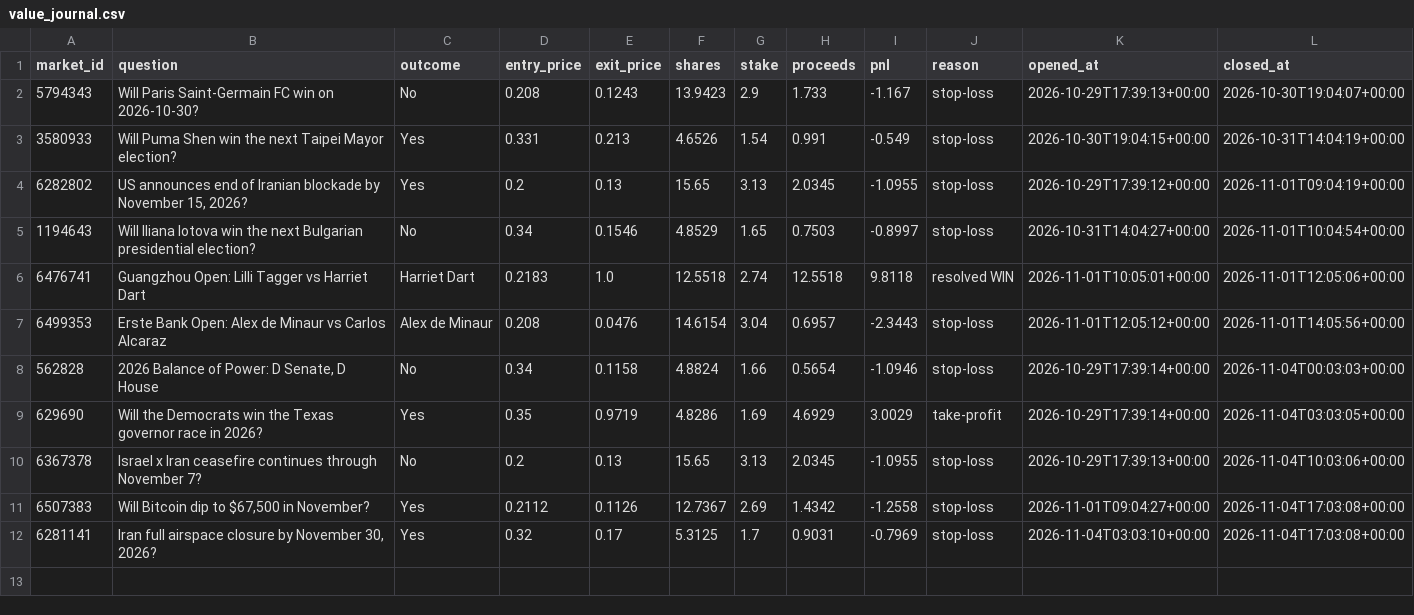
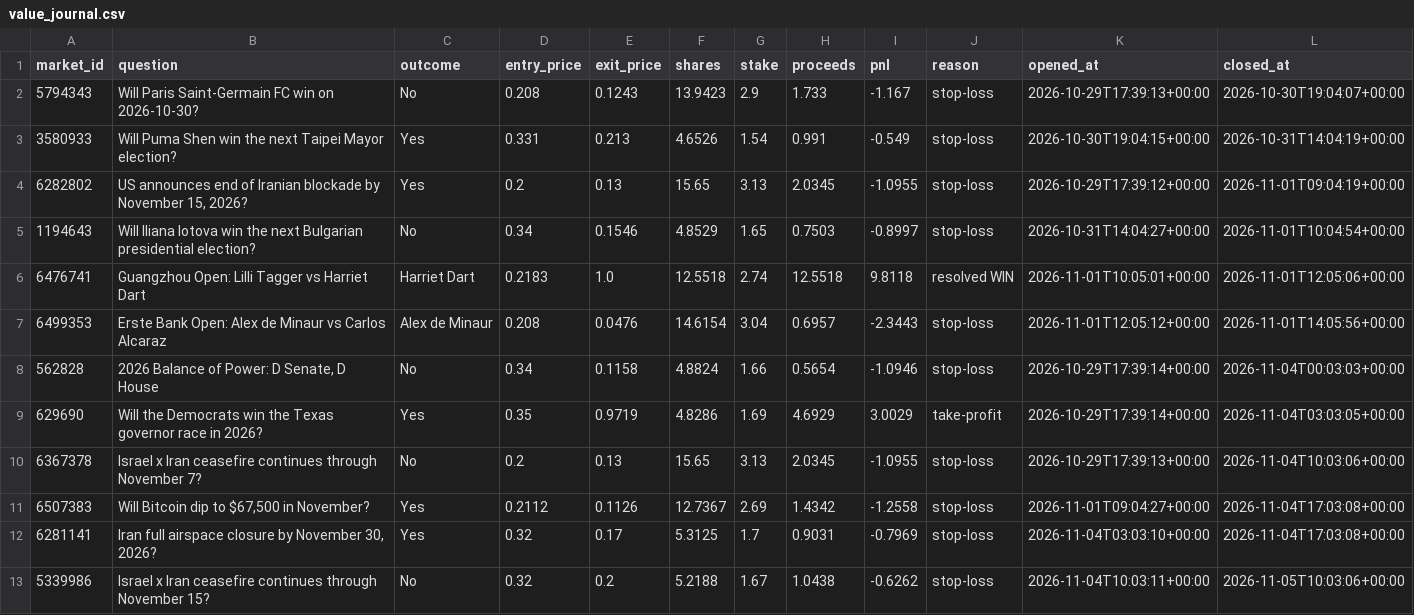
Before and after one commit to kwameasiaw/Claude-Cloud, a CSV file: value_journal.csv, drawn as a sheet; the diff names each change by its address in the sheet, - before the commit and + after, or states it on an @@ line.

```diff
--- a/value_journal.csv
+++ b/value_journal.csv
+row 13: 5339986 | Israel x Iran ceasefire continues through November 15? | No | 0.32 | 0.2 | 5.2188 | 1.67 | 1.0438 | -0.6262 | stop-loss | 2026-11-04T10:03:11+00:00 | 2026-11-05T10:03:06+00:00
```
Also changed, not shown: 7 other files.
